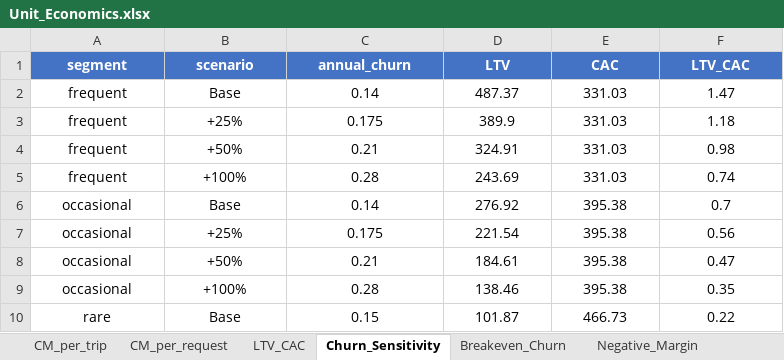
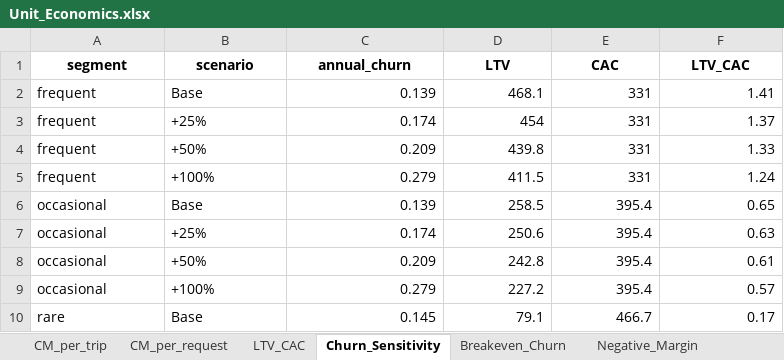
Before and after one commit to ashishexee/ride-hailing-pricing-strategy, an Excel workbook: outputs/Unit_Economics.xlsx, sheet Churn_Sensitivity, drawn as a sheet; only a part is shown; values as stored, in another font and other column widths than the file's, no borders; the diff covers the shown part only; the diff names each change by its address in the sheet, - before the commit and + after, or states it on an @@ line.

```diff
--- a/outputs/Unit_Economics.xlsx (sheet Churn_Sensitivity)
+++ b/outputs/Unit_Economics.xlsx (sheet Churn_Sensitivity)
@@ A1:F1 fill: #4472C4 → none, text colour: #FFFFFF → black @@
-A2:B10 alignment: center
+A2:B10 alignment: left
-C2 (annual_churn): 0.14
+C2 (annual_churn): 0.139
-C2:F10 alignment: center
+C2:F10 alignment: right
-D2 (LTV): 487.37
+D2 (LTV): 468.1
-E2:E5 (CAC): 331.03
+E2:E5 (CAC): 331
-F2 (LTV_CAC): 1.47
+F2 (LTV_CAC): 1.41
-C3 (annual_churn): 0.175
+C3 (annual_churn): 0.174
-D3 (LTV): 389.9
+D3 (LTV): 454
-F3 (LTV_CAC): 1.18
+F3 (LTV_CAC): 1.37
-C4 (annual_churn): 0.21
+C4 (annual_churn): 0.209
-D4 (LTV): 324.91
+D4 (LTV): 439.8
-F4 (LTV_CAC): 0.98
+F4 (LTV_CAC): 1.33
-C5 (annual_churn): 0.28
+C5 (annual_churn): 0.279
-D5 (LTV): 243.69
+D5 (LTV): 411.5
-F5 (LTV_CAC): 0.74
+F5 (LTV_CAC): 1.24
-C6 (annual_churn): 0.14
+C6 (annual_churn): 0.139
-D6 (LTV): 276.92
+D6 (LTV): 258.5
-E6:E9 (CAC): 395.38
+E6:E9 (CAC): 395.4
-F6 (LTV_CAC): 0.7
+F6 (LTV_CAC): 0.65
-C7 (annual_churn): 0.175
+C7 (annual_churn): 0.174
-D7 (LTV): 221.54
+D7 (LTV): 250.6
-F7 (LTV_CAC): 0.56
+F7 (LTV_CAC): 0.63
-C8 (annual_churn): 0.21
+C8 (annual_churn): 0.209
-D8 (LTV): 184.61
+D8 (LTV): 242.8
-F8 (LTV_CAC): 0.47
+F8 (LTV_CAC): 0.61
-C9 (annual_churn): 0.28
+C9 (annual_churn): 0.279
-D9 (LTV): 138.46
+D9 (LTV): 227.2
-F9 (LTV_CAC): 0.35
+F9 (LTV_CAC): 0.57
-C10 (annual_churn): 0.15
+C10 (annual_churn): 0.145
-D10 (LTV): 101.87
+D10 (LTV): 79.1
-E10 (CAC): 466.73
+E10 (CAC): 466.7
-F10 (LTV_CAC): 0.22
+F10 (LTV_CAC): 0.17
```
Also changed, not shown: 12 edited cells and cell formats elsewhere in this sheet, sheet Assumptions, sheet Breakeven_Churn, sheet LTV_CAC, sheet CM_per_request, sheet Negative_Margin, sheet CM_per_trip, other sheet tabs, outputs/Revenue_Simulation.xlsx.
